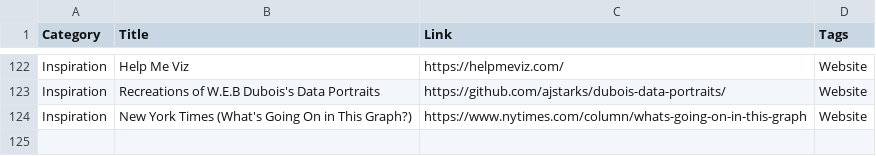
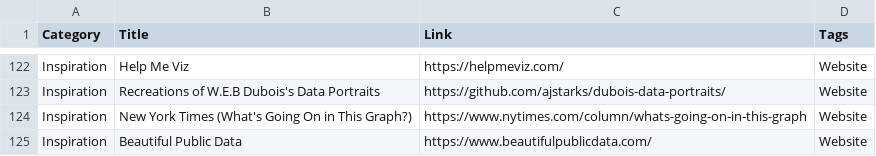
Before and after one commit to nrennie/data-viz-resources, a CSV file: resources.csv, drawn as a sheet; only a part is shown, gaps mark what is left out; the diff names each change by its address in the sheet, - before the commit and + after, or states it on an @@ line.

Commit message:
Update resources.csv

```diff
--- a/resources.csv
+++ b/resources.csv
+row 125: Inspiration | Beautiful Public Data | https://www.beautifulpublicdata.com/ | Website
```
